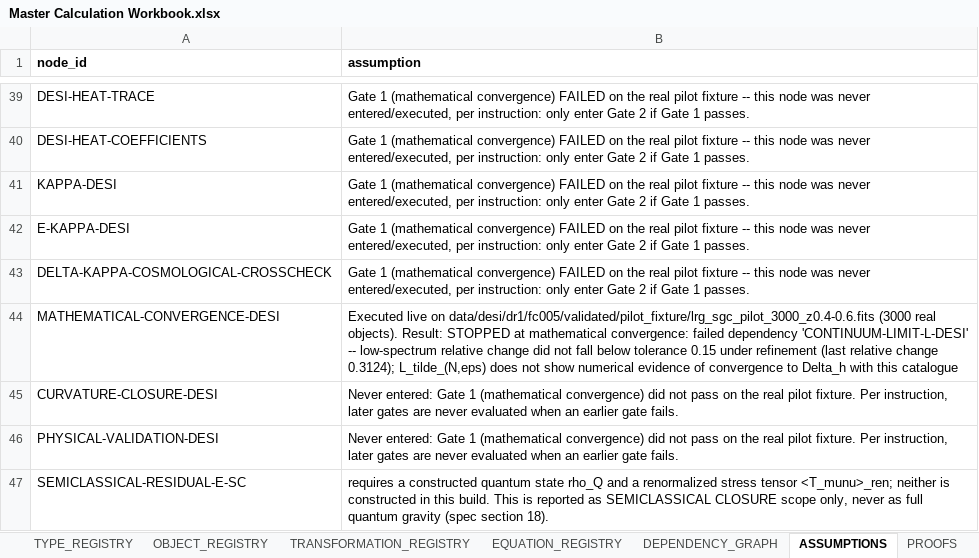
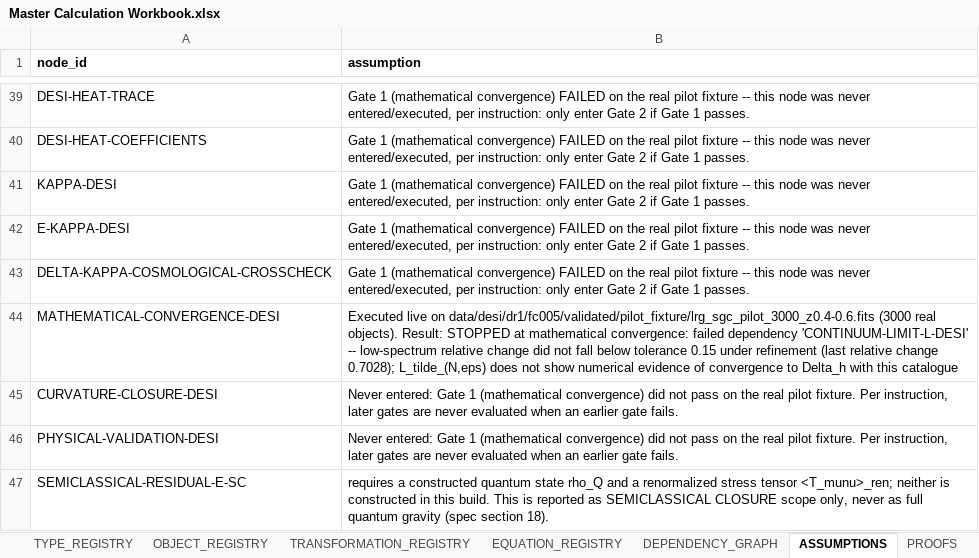
Before and after one commit to BLZIX989/SEIT, an Excel workbook: Master Calculation Workbook.xlsx, sheet ASSUMPTIONS, drawn as a sheet; only a part is shown, gaps mark what is left out; values as stored, in another font and other column widths than the file's, no borders; the diff names each change by its address in the sheet, - before the commit and + after, or states it on an @@ line.

```diff
--- a/Master Calculation Workbook.xlsx (sheet ASSUMPTIONS)
+++ b/Master Calculation Workbook.xlsx (sheet ASSUMPTIONS)
-B44 (assumption): …relative change 0.3124); L_tilde_(N,eps) does…
+B44 (assumption): …relative change 0.7028); L_tilde_(N,eps) does…
```
Also changed, not shown: sheet PROVENANCE, sheet CALCULATIONS, 15 other files.
